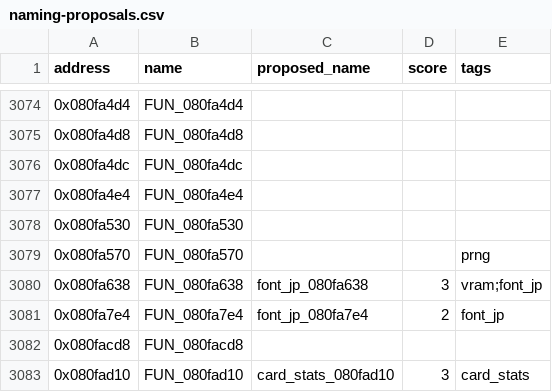
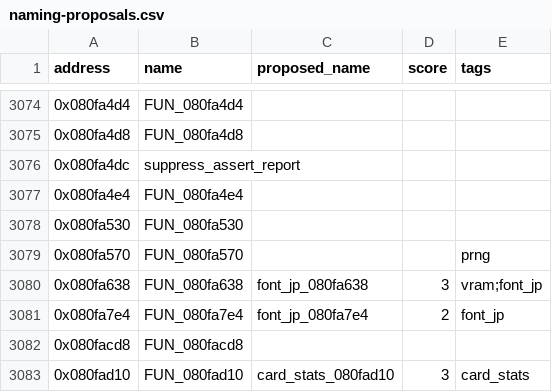
Before and after one commit to yusjoel/yugioh-ex2006-re, a CSV file: doc/dev/naming-proposals.csv, drawn as a sheet; only a part is shown, gaps mark what is left out.

```diff
--- a/doc/dev/naming-proposals.csv
+++ b/doc/dev/naming-proposals.csv
@@ -3075,3 +3075,3 @@ address,name,proposed_name,score,tags
 0x080fa4d8,FUN_080fa4d8,,,
-0x080fa4dc,FUN_080fa4dc,,,
+0x080fa4dc,suppress_assert_report,,,
 0x080fa4e4,FUN_080fa4e4,,,
```
Also changed, not shown: 6 other files.
